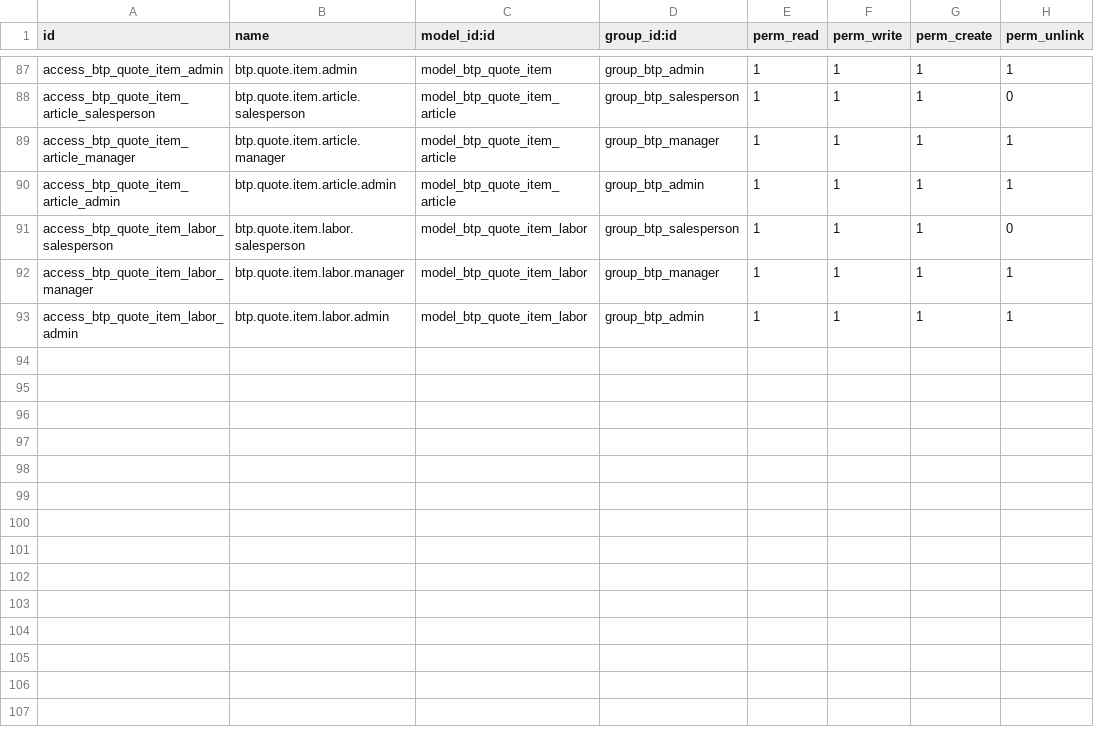
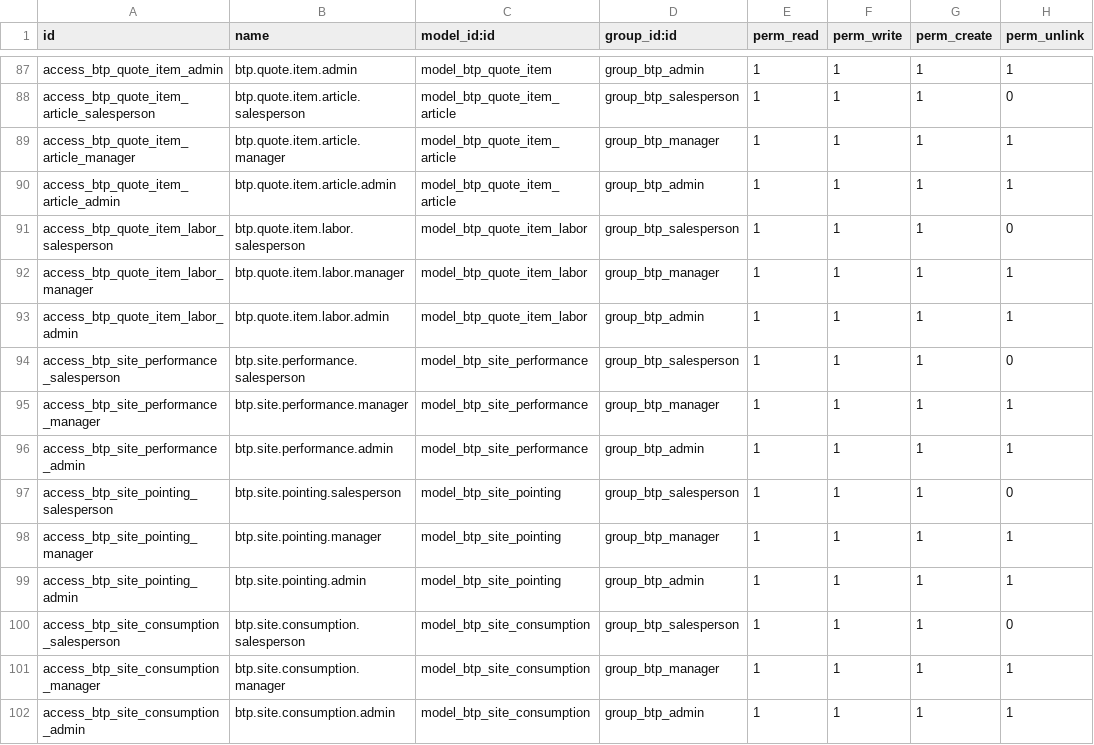
Before and after one commit to thierrybui560-ui/btp, a CSV file: odoo19/addons/btp_prospecting/security/ir.model.access.csv, drawn as a sheet; only a part is shown, gaps mark what is left out.

```diff
--- a/odoo19/addons/btp_prospecting/security/ir.model.access.csv
+++ b/odoo19/addons/btp_prospecting/security/ir.model.access.csv
@@ -93 +93,10 @@ access_btp_quote_item_labor_manager,btp.quote.item.labor.manager,model_btp_quote
 access_btp_quote_item_labor_admin,btp.quote.item.labor.admin,model_btp_quote_item_labor,group_btp_admin,1,1,1,1
+access_btp_site_performance_salesperson,btp.site.performance.salesperson,model_btp_site_performance,group_btp_salesperson,1,1,1,0
+access_btp_site_performance_manager,btp.site.performance.manager,model_btp_site_performance,group_btp_manager,1,1,1,1
+access_btp_site_performance_admin,btp.site.performance.admin,model_btp_site_performance,group_btp_admin,1,1,1,1
+access_btp_site_pointing_salesperson,btp.site.pointing.salesperson,model_btp_site_pointing,group_btp_salesperson,1,1,1,0
+access_btp_site_pointing_manager,btp.site.pointing.manager,model_btp_site_pointing,group_btp_manager,1,1,1,1
+access_btp_site_pointing_admin,btp.site.pointing.admin,model_btp_site_pointing,group_btp_admin,1,1,1,1
+access_btp_site_consumption_salesperson,btp.site.consumption.salesperson,model_btp_site_consumption,group_btp_salesperson,1,1,1,0
+access_btp_site_consumption_manager,btp.site.consumption.manager,model_btp_site_consumption,group_btp_manager,1,1,1,1
+access_btp_site_consumption_admin,btp.site.consumption.admin,model_btp_site_consumption,group_btp_admin,1,1,1,1
```
Also changed, not shown: 15 other files.
